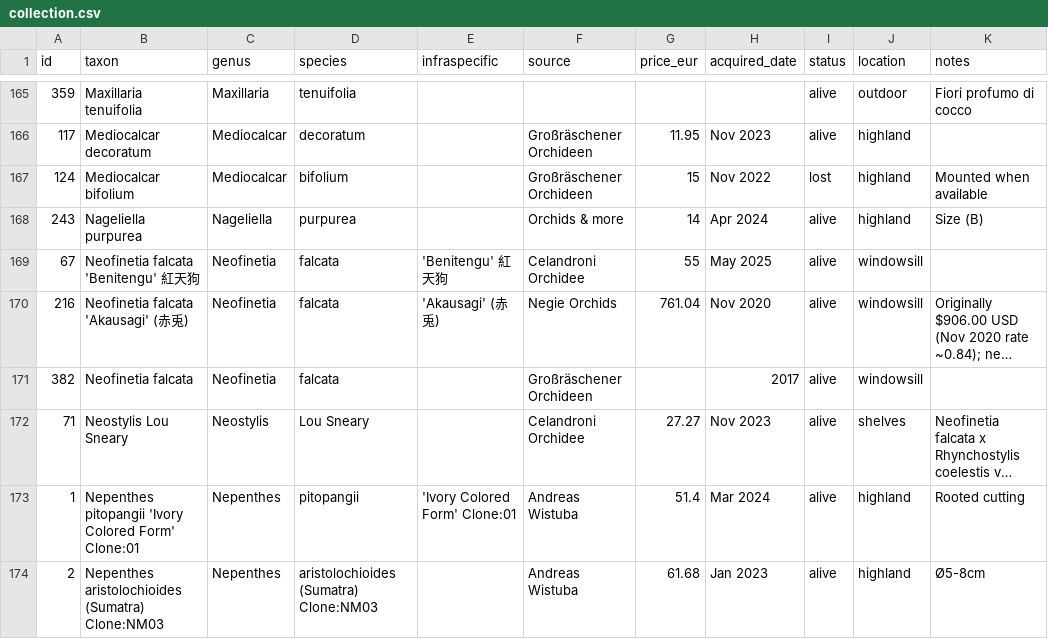
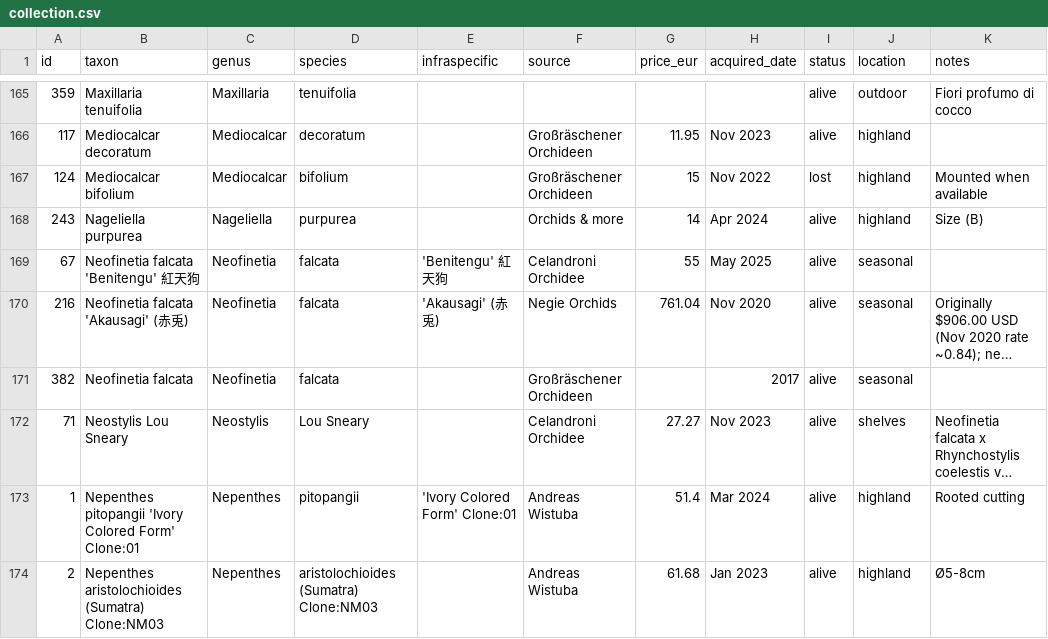
Before and after one commit to GabrieleZoppoli/terrarium-control-system, a CSV file: website/static/data/collection.csv, drawn as a sheet; only a part is shown, gaps mark what is left out; long unchanged cells end in …; the diff names each change by its address in the sheet, - before the commit and + after, or states it on an @@ line.

```diff
--- a/website/static/data/collection.csv
+++ b/website/static/data/collection.csv
-J169:J171 (location): windowsill
+J169:J171 (location): seasonal
```
Also changed, not shown: 3 other files.
